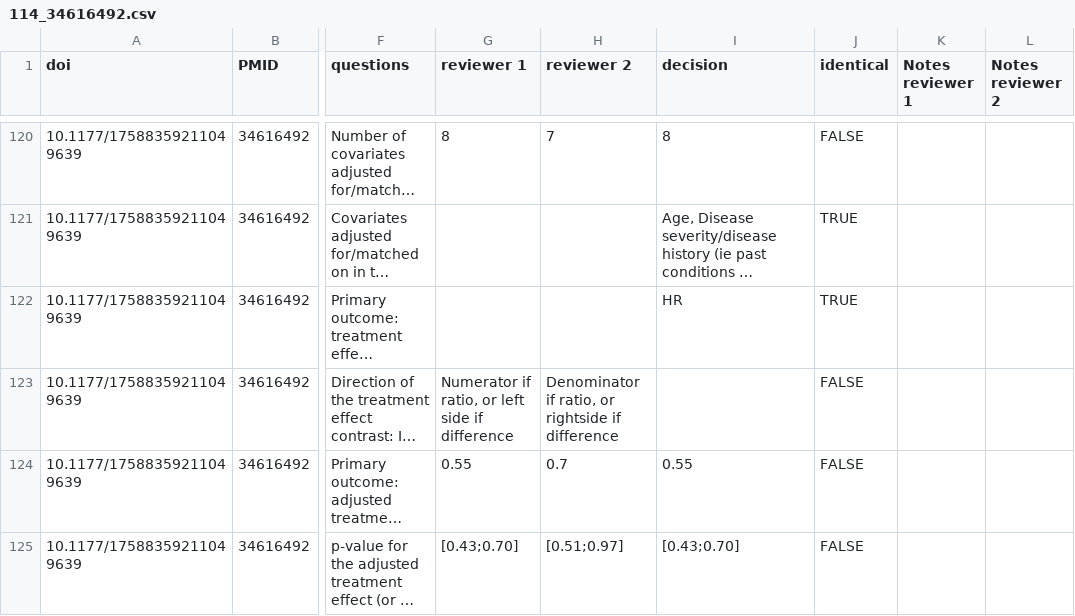
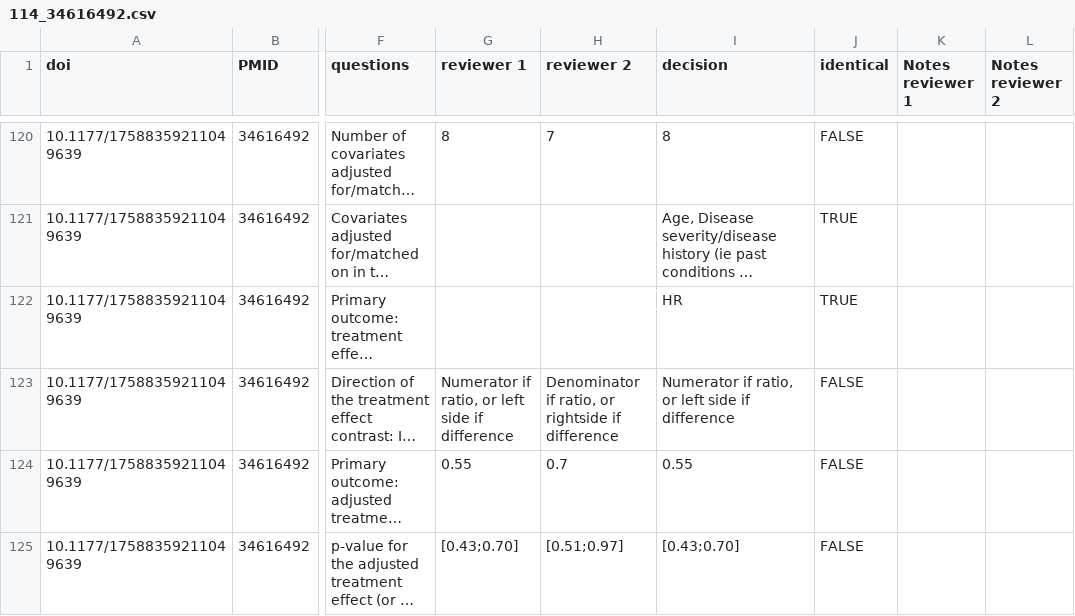
Before and after one commit to Nworno/paitc_literature_review, a CSV file: data/extraction/adjudicated/second_part/DH/done/114_34616492.csv, drawn as a sheet; only a part is shown, gaps mark what is left out; long unchanged cells end in …; the diff names each change by its address in the sheet, - before the commit and + after, or states it on an @@ line.

```diff
--- a/data/extraction/adjudicated/second_part/DH/done/114_34616492.csv
+++ b/data/extraction/adjudicated/second_part/DH/done/114_34616492.csv
-I123 (decision): (empty)
+I123 (decision): Numerator if ratio, or left side if difference
```
Also changed, not shown: data/extraction/adjudicated/second_part/BZ/021_28350241.csv, data/extraction/adjudicated/second_part/BZ_raw.csv, 51 other files.
